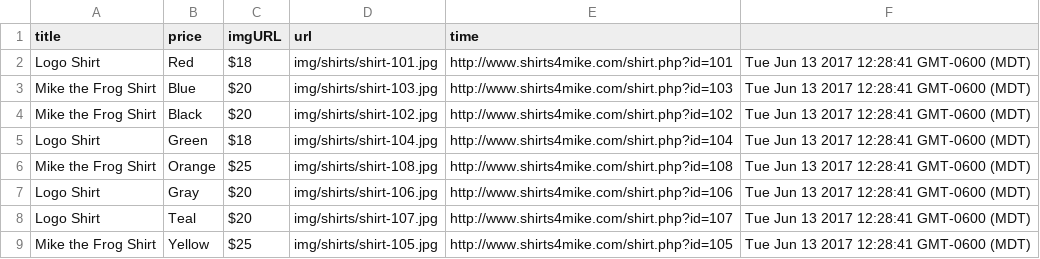
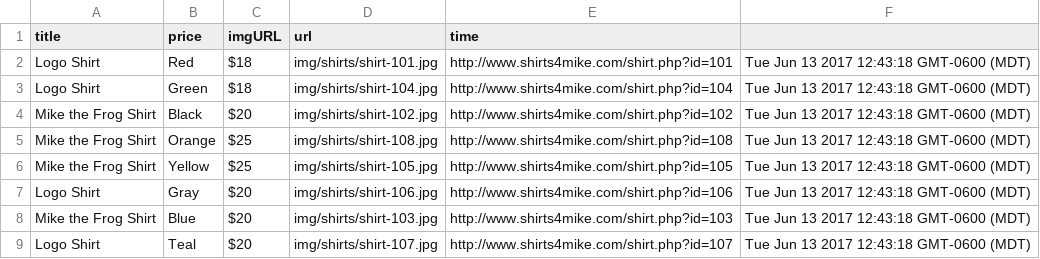
Before and after one commit to jhnnyk/shirts4mike-content-scraper, a CSV file: data/2017-06-13.csv, drawn as a sheet.

```diff
--- a/data/2017-06-13.csv
+++ b/data/2017-06-13.csv
@@ -1,9 +1,9 @@
 title,price,imgURL,url,time
-Logo Shirt, Red,$18,img/shirts/shirt-101.jpg,http://www.shirts4mike.com/shirt.php?id=101,Tue Jun 13 2017 12:28:41 GMT-0600 (MDT)
-Mike the Frog Shirt, Blue,$20,img/shirts/shirt-103.jpg,http://www.shirts4mike.com/shirt.php?id=103,Tue Jun 13 2017 12:28:41 GMT-0600 (MDT)
-Mike the Frog Shirt, Black,$20,img/shirts/shirt-102.jpg,http://www.shirts4mike.com/shirt.php?id=102,Tue Jun 13 2017 12:28:41 GMT-0600 (MDT)
-Logo Shirt, Green,$18,img/shirts/shirt-104.jpg,http://www.shirts4mike.com/shirt.php?id=104,Tue Jun 13 2017 12:28:41 GMT-0600 (MDT)
-Mike the Frog Shirt, Orange,$25,img/shirts/shirt-108.jpg,http://www.shirts4mike.com/shirt.php?id=108,Tue Jun 13 2017 12:28:41 GMT-0600 (MDT)
-Logo Shirt, Gray,$20,img/shirts/shirt-106.jpg,http://www.shirts4mike.com/shirt.php?id=106,Tue Jun 13 2017 12:28:41 GMT-0600 (MDT)
-Logo Shirt, Teal,$20,img/shirts/shirt-107.jpg,http://www.shirts4mike.com/shirt.php?id=107,Tue Jun 13 2017 12:28:41 GMT-0600 (MDT)
-Mike the Frog Shirt, Yellow,$25,img/shirts/shirt-105.jpg,http://www.shirts4mike.com/shirt.php?id=105,Tue Jun 13 2017 12:28:41 GMT-0600 (MDT)
+Logo Shirt, Red,$18,img/shirts/shirt-101.jpg,http://www.shirts4mike.com/shirt.php?id=101,Tue Jun 13 2017 12:43:18 GMT-0600 (MDT)
+Logo Shirt, Green,$18,img/shirts/shirt-104.jpg,http://www.shirts4mike.com/shirt.php?id=104,Tue Jun 13 2017 12:43:18 GMT-0600 (MDT)
+Mike the Frog Shirt, Black,$20,img/shirts/shirt-102.jpg,http://www.shirts4mike.com/shirt.php?id=102,Tue Jun 13 2017 12:43:18 GMT-0600 (MDT)
+Mike the Frog Shirt, Orange,$25,img/shirts/shirt-108.jpg,http://www.shirts4mike.com/shirt.php?id=108,Tue Jun 13 2017 12:43:18 GMT-0600 (MDT)
+Mike the Frog Shirt, Yellow,$25,img/shirts/shirt-105.jpg,http://www.shirts4mike.com/shirt.php?id=105,Tue Jun 13 2017 12:43:18 GMT-0600 (MDT)
+Logo Shirt, Gray,$20,img/shirts/shirt-106.jpg,http://www.shirts4mike.com/shirt.php?id=106,Tue Jun 13 2017 12:43:18 GMT-0600 (MDT)
+Mike the Frog Shirt, Blue,$20,img/shirts/shirt-103.jpg,http://www.shirts4mike.com/shirt.php?id=103,Tue Jun 13 2017 12:43:18 GMT-0600 (MDT)
+Logo Shirt, Teal,$20,img/shirts/shirt-107.jpg,http://www.shirts4mike.com/shirt.php?id=107,Tue Jun 13 2017 12:43:18 GMT-0600 (MDT)
```
Also changed, not shown: 1 other file.
